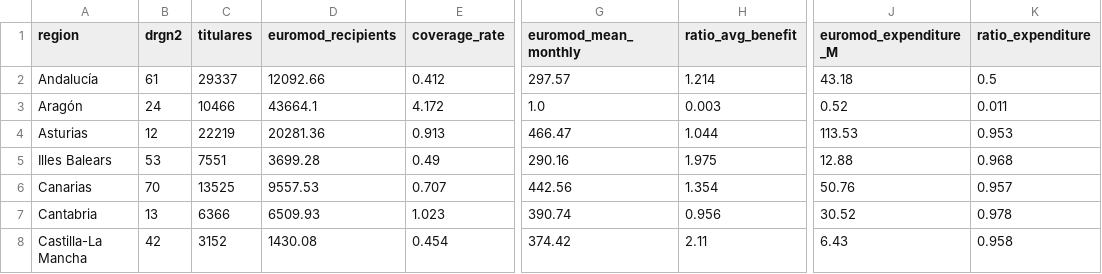
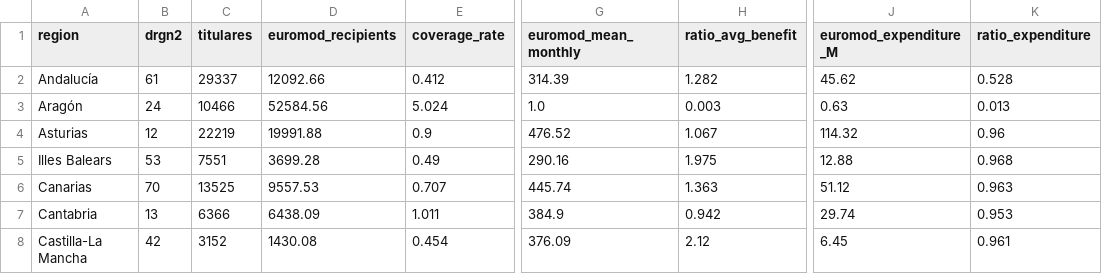
Before and after one commit to DianaElisa02/IMVmasterthesis, a CSV file: output/validation_table_2017.csv, drawn as a sheet; only a part is shown, gaps mark what is left out; the diff covers the shown part only; the diff names each change by its address in the sheet, - before the commit and + after, or states it on an @@ line.

```diff
--- a/output/validation_table_2017.csv
+++ b/output/validation_table_2017.csv
-G2 (euromod_mean_monthly): 297.57
+G2 (euromod_mean_monthly): 314.39
-H2 (ratio_avg_benefit): 1.214
+H2 (ratio_avg_benefit): 1.282
-J2 (euromod_expenditure_M): 43.18
+J2 (euromod_expenditure_M): 45.62
-K2 (ratio_expenditure): 0.5
+K2 (ratio_expenditure): 0.528
-D3 (euromod_recipients): 43664.1
+D3 (euromod_recipients): 52584.56
-E3 (coverage_rate): 4.172
+E3 (coverage_rate): 5.024
-J3 (euromod_expenditure_M): 0.52
+J3 (euromod_expenditure_M): 0.63
-K3 (ratio_expenditure): 0.011
+K3 (ratio_expenditure): 0.013
-D4 (euromod_recipients): 20281.36
+D4 (euromod_recipients): 19991.88
-E4 (coverage_rate): 0.913
+E4 (coverage_rate): 0.9
-G4 (euromod_mean_monthly): 466.47
+G4 (euromod_mean_monthly): 476.52
-H4 (ratio_avg_benefit): 1.044
+H4 (ratio_avg_benefit): 1.067
-J4 (euromod_expenditure_M): 113.53
+J4 (euromod_expenditure_M): 114.32
-K4 (ratio_expenditure): 0.953
+K4 (ratio_expenditure): 0.96
-G6 (euromod_mean_monthly): 442.56
+G6 (euromod_mean_monthly): 445.74
-H6 (ratio_avg_benefit): 1.354
+H6 (ratio_avg_benefit): 1.363
-J6 (euromod_expenditure_M): 50.76
+J6 (euromod_expenditure_M): 51.12
-K6 (ratio_expenditure): 0.957
+K6 (ratio_expenditure): 0.963
-D7 (euromod_recipients): 6509.93
+D7 (euromod_recipients): 6438.09
-E7 (coverage_rate): 1.023
+E7 (coverage_rate): 1.011
-G7 (euromod_mean_monthly): 390.74
+G7 (euromod_mean_monthly): 384.9
-H7 (ratio_avg_benefit): 0.956
+H7 (ratio_avg_benefit): 0.942
-J7 (euromod_expenditure_M): 30.52
+J7 (euromod_expenditure_M): 29.74
-K7 (ratio_expenditure): 0.978
+K7 (ratio_expenditure): 0.953
-G8 (euromod_mean_monthly): 374.42
+G8 (euromod_mean_monthly): 376.09
-H8 (ratio_avg_benefit): 2.11
+H8 (ratio_avg_benefit): 2.12
-J8 (euromod_expenditure_M): 6.43
+J8 (euromod_expenditure_M): 6.45
-K8 (ratio_expenditure): 0.958
+K8 (ratio_expenditure): 0.961
```
Also changed, not shown: 48 edited cells elsewhere in this file, output/validation_pooled.csv, output/validation_table_2018.csv, 2 other files.
